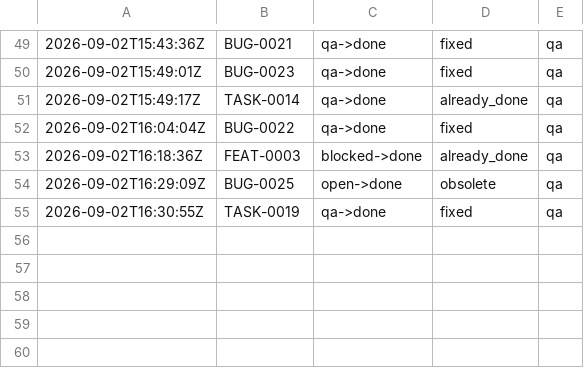
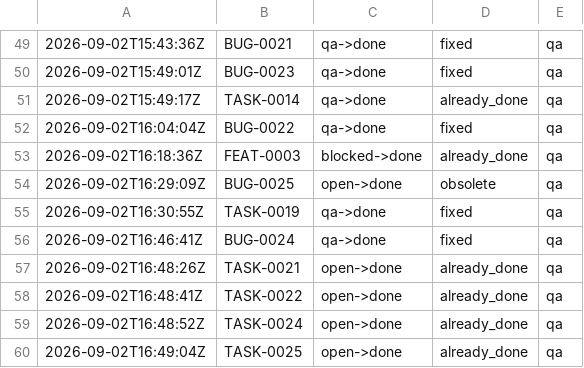
Before and after one commit to kblabsths/KPop-Social-Admin, a TSV file: agenticflow/tracker/qa_outcomes.tsv, drawn as a sheet; only a part is shown, gaps mark what is left out; the diff names each change by its address in the sheet, - before the commit and + after, or states it on an @@ line.

```diff
--- a/agenticflow/tracker/qa_outcomes.tsv
+++ b/agenticflow/tracker/qa_outcomes.tsv
+row 56: 2026-09-02T16:46:41Z | BUG-0024 | qa->done | fixed | qa
+row 57: 2026-09-02T16:48:26Z | TASK-0021 | open->done | already_done | qa
+row 58: 2026-09-02T16:48:41Z | TASK-0022 | open->done | already_done | qa
+row 59: 2026-09-02T16:48:52Z | TASK-0024 | open->done | already_done | qa
+row 60: 2026-09-02T16:49:04Z | TASK-0025 | open->done | already_done | qa
```
Also changed, not shown: agenticflow/tracker/gate_fires.tsv, agenticflow/tracker/spawn_log.tsv, 15 other files.
